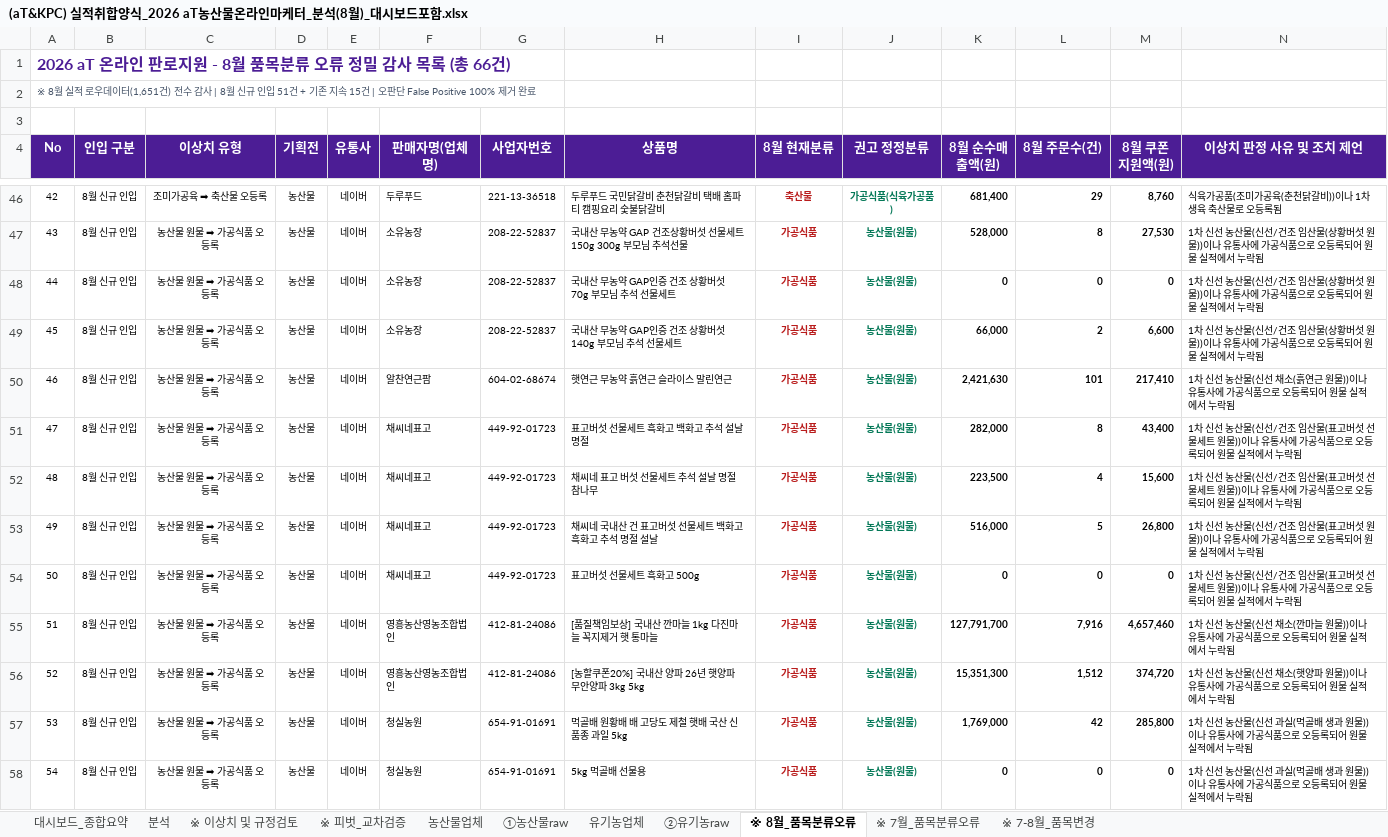
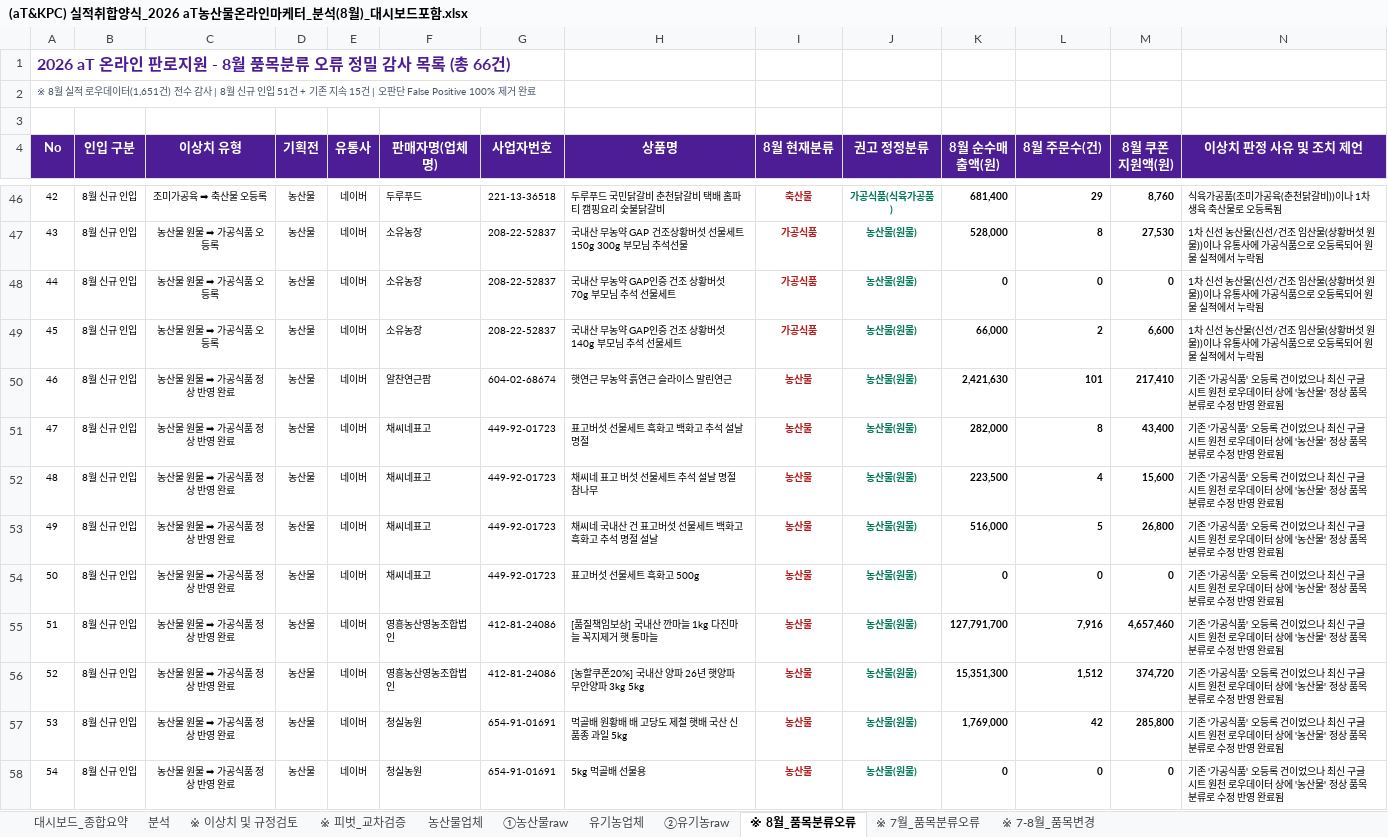
Before and after one commit to jawkimcoding/atsales, an Excel workbook: (aT&KPC) 실적취합양식_2026 aT농산물온라인마케터_분석(8월)_대시보드포함.xlsx, sheet ※ 8월_품목분류오류, drawn as a sheet; only a part is shown, gaps mark what is left out; values as stored, in another font and other column widths than the file's, no borders; the diff covers the shown part only; the diff names each change by its address in the sheet, - before the commit and + after, or states it on an @@ line.

```diff
--- a/(aT&KPC) 실적취합양식_2026 aT농산물온라인마케터_분석(8월)_대시보드포함.xlsx (sheet ※ 8월_품목분류오류)
+++ b/(aT&KPC) 실적취합양식_2026 aT농산물온라인마케터_분석(8월)_대시보드포함.xlsx (sheet ※ 8월_품목분류오류)
-C50:C58 (이상치 유형): 농산물 원물 ➡ 가공식품 오등록
+C50:C58 (이상치 유형): 농산물 원물 ➡ 가공식품 정상 반영 완료
-I50:I58 (8월 현재분류): 가공식품
+I50:I58 (8월 현재분류): 농산물
-N50 (이상치 판정 사유 및 조치 제언): 1차 신선 농산물(신선 채소(흙연근 원물))이나 유통사에 가공식품으로 오등록되어 원물 실적에서 누락됨
+N50 (이상치 판정 사유 및 조치 제언): 기존 '가공식품' 오등록 건이었으나 최신 구글 시트 원천 로우데이터 상에 '농산물' 정상 품목분류로 수정 반영 완료됨
-N51:N52 (이상치 판정 사유 및 조치 제언): 1차 신선 농산물(신선/건조 임산물(표고버섯 선물세트 원물))이나 유통사에 가공식품으로 오등록되어 원물 실적에서 누락됨
+N51:N52 (이상치 판정 사유 및 조치 제언): 기존 '가공식품' 오등록 건이었으나 최신 구글 시트 원천 로우데이터 상에 '농산물' 정상 품목분류로 수정 반영 완료됨
-N53 (이상치 판정 사유 및 조치 제언): 1차 신선 농산물(신선/건조 임산물(표고버섯 원물))이나 유통사에 가공식품으로 오등록되어 원물 실적에서 누락됨
+N53 (이상치 판정 사유 및 조치 제언): 기존 '가공식품' 오등록 건이었으나 최신 구글 시트 원천 로우데이터 상에 '농산물' 정상 품목분류로 수정 반영 완료됨
-N54 (이상치 판정 사유 및 조치 제언): 1차 신선 농산물(신선/건조 임산물(표고버섯 선물세트 원물))이나 유통사에 가공식품으로 오등록되어 원물 실적에서 누락됨
+N54 (이상치 판정 사유 및 조치 제언): 기존 '가공식품' 오등록 건이었으나 최신 구글 시트 원천 로우데이터 상에 '농산물' 정상 품목분류로 수정 반영 완료됨
-N55 (이상치 판정 사유 및 조치 제언): 1차 신선 농산물(신선 채소(깐마늘 원물))이나 유통사에 가공식품으로 오등록되어 원물 실적에서 누락됨
+N55 (이상치 판정 사유 및 조치 제언): 기존 '가공식품' 오등록 건이었으나 최신 구글 시트 원천 로우데이터 상에 '농산물' 정상 품목분류로 수정 반영 완료됨
-N56 (이상치 판정 사유 및 조치 제언): 1차 신선 농산물(신선 채소(햇양파 원물))이나 유통사에 가공식품으로 오등록되어 원물 실적에서 누락됨
+N56 (이상치 판정 사유 및 조치 제언): 기존 '가공식품' 오등록 건이었으나 최신 구글 시트 원천 로우데이터 상에 '농산물' 정상 품목분류로 수정 반영 완료됨
-N57:N58 (이상치 판정 사유 및 조치 제언): 1차 신선 농산물(신선 과실(먹골배 생과 원물))이나 유통사에 가공식품으로 오등록되어 원물 실적에서 누락됨
+N57:N58 (이상치 판정 사유 및 조치 제언): 기존 '가공식품' 오등록 건이었으나 최신 구글 시트 원천 로우데이터 상에 '농산물' 정상 품목분류로 수정 반영 완료됨
```
Also changed, not shown: 27 edited cells elsewhere in this sheet, dist/aT_2026_sales_report_august.xlsx, public/aT_2026_sales_report_august.xlsx, 7 other files.
